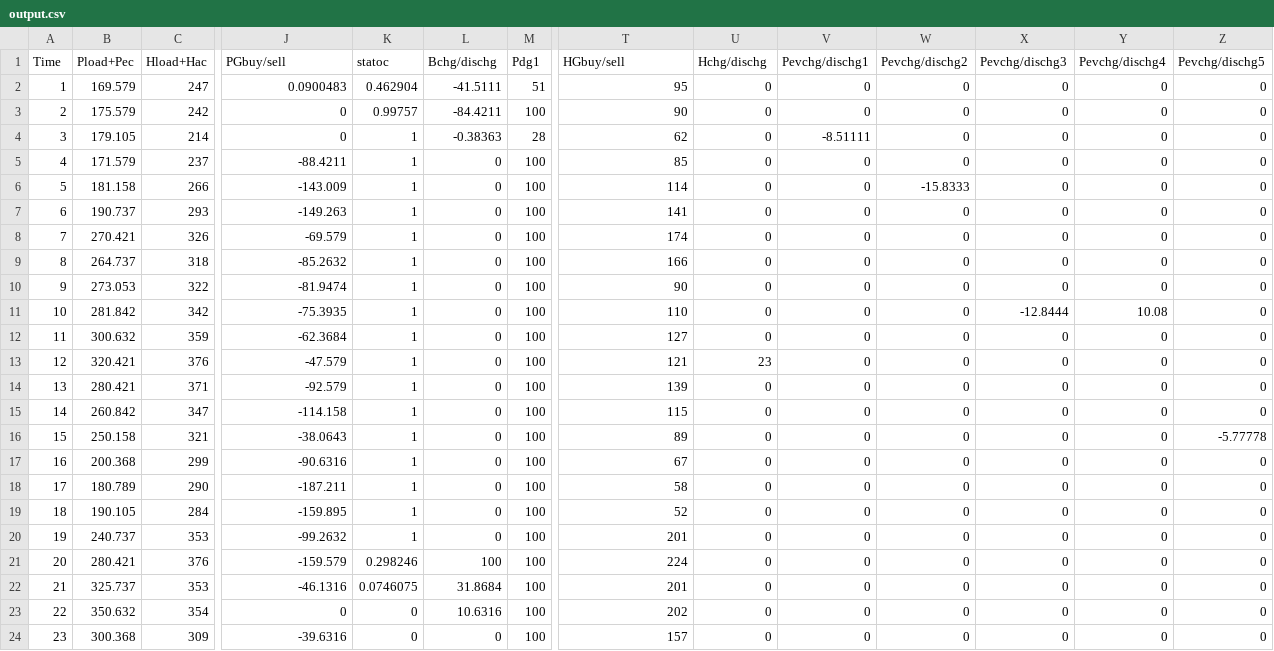
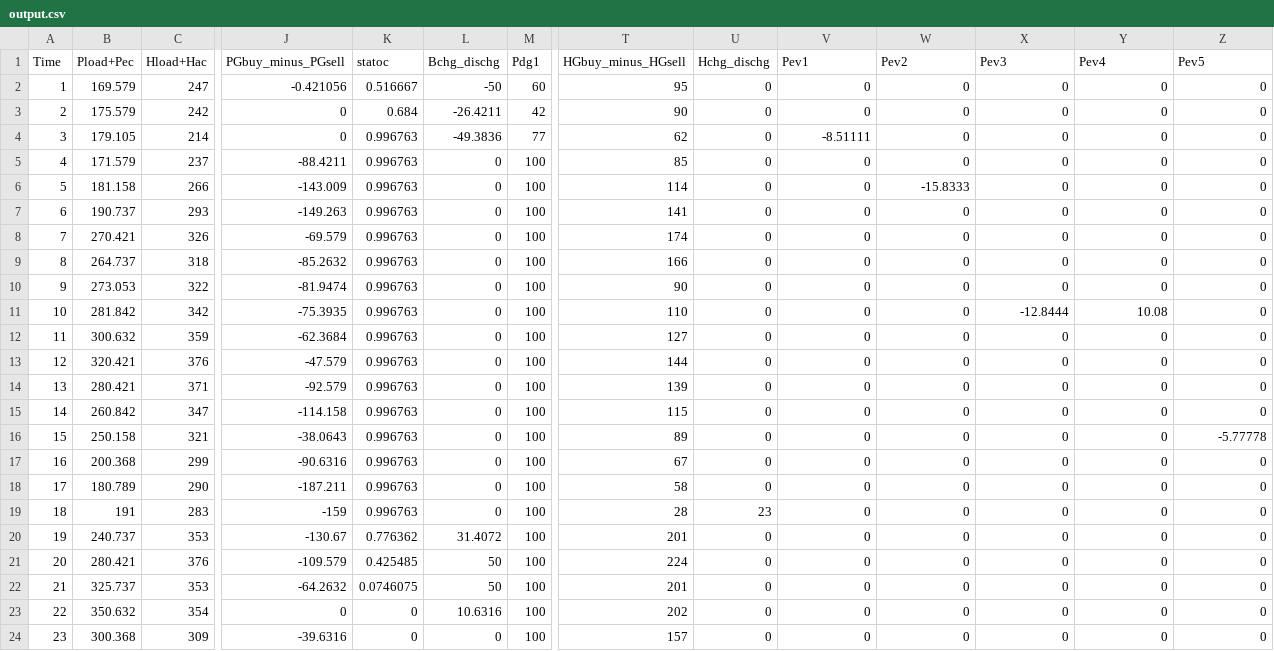
Before and after one commit to TalhaRehmanMTRKT/trk-blogs, a CSV file: p4/output.csv, drawn as a sheet; only a part is shown, gaps mark what is left out; the diff names each change by its address in the sheet, - before the commit and + after, or states it on an @@ line.

```diff
--- a/p4/output.csv
+++ b/p4/output.csv
-J1: PGbuy/sell
+J1: PGbuy_minus_PGsell
-L1: Bchg/dischg
+L1: Bchg_dischg
-T1: HGbuy/sell
+T1: HGbuy_minus_HGsell
-U1: Hchg/dischg
+U1: Hchg_dischg
-V1: Pevchg/dischg1
+V1: Pev1
-W1: Pevchg/dischg2
+W1: Pev2
-X1: Pevchg/dischg3
+X1: Pev3
-Y1: Pevchg/dischg4
+Y1: Pev4
-Z1: Pevchg/dischg5
+Z1: Pev5
-J2 (PGbuy_minus_PGsell): 0.0900483
+J2 (PGbuy_minus_PGsell): -0.421056
-K2 (statoc): 0.462904
+K2 (statoc): 0.516667
-L2 (Bchg_dischg): -41.5111
+L2 (Bchg_dischg): -50
-M2 (Pdg1): 51
+M2 (Pdg1): 60
-K3 (statoc): 0.99757
+K3 (statoc): 0.684
-L3 (Bchg_dischg): -84.4211
+L3 (Bchg_dischg): -26.4211
-M3 (Pdg1): 100
+M3 (Pdg1): 42
-K4:K19 (statoc): 1
+K4:K19 (statoc): 0.996763
-L4 (Bchg_dischg): -0.38363
+L4 (Bchg_dischg): -49.3836
-M4 (Pdg1): 28
+M4 (Pdg1): 77
-T13 (HGbuy_minus_HGsell): 121
+T13 (HGbuy_minus_HGsell): 144
-U13 (Hchg_dischg): 23
+U13 (Hchg_dischg): 0
-B19 (Pload+Pec): 190.105
+B19 (Pload+Pec): 191
-C19 (Hload+Hac): 284
+C19 (Hload+Hac): 283
-J19 (PGbuy_minus_PGsell): -159.895
+J19 (PGbuy_minus_PGsell): -159
-T19 (HGbuy_minus_HGsell): 52
+T19 (HGbuy_minus_HGsell): 28
-U19 (Hchg_dischg): 0
+U19 (Hchg_dischg): 23
-J20 (PGbuy_minus_PGsell): -99.2632
+J20 (PGbuy_minus_PGsell): -130.67
-K20 (statoc): 1
+K20 (statoc): 0.776362
-L20 (Bchg_dischg): 0
+L20 (Bchg_dischg): 31.4072
-J21 (PGbuy_minus_PGsell): -159.579
+J21 (PGbuy_minus_PGsell): -109.579
-K21 (statoc): 0.298246
+K21 (statoc): 0.425485
-L21 (Bchg_dischg): 100
+L21 (Bchg_dischg): 50
-J22 (PGbuy_minus_PGsell): -46.1316
+J22 (PGbuy_minus_PGsell): -64.2632
-L22 (Bchg_dischg): 31.8684
+L22 (Bchg_dischg): 50
```
Also changed, not shown: p1/output.csv, p2/output.csv, 5 other files.
